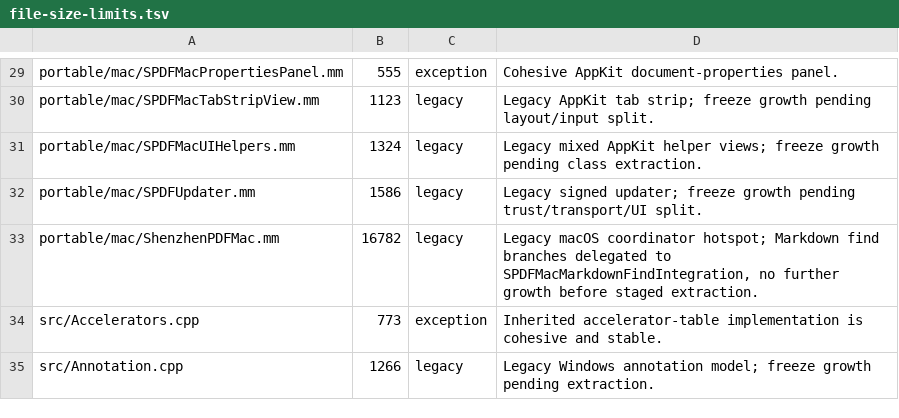
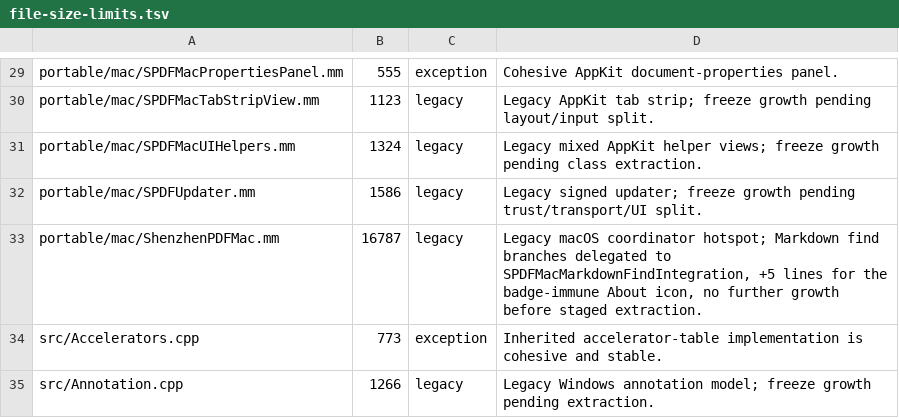
Before and after one commit to casimir-engineering/shenzhen-pdf, a TSV file: tools/file-size-limits.tsv, drawn as a sheet; only a part is shown, gaps mark what is left out.

```diff
--- a/tools/file-size-limits.tsv
+++ b/tools/file-size-limits.tsv
@@ -32,3 +32,3 @@ portable/mac/SPDFMacUIHelpers.mm	1324	legacy	Legacy mixed AppKit helper views; f
 portable/mac/SPDFUpdater.mm	1586	legacy	Legacy signed updater; freeze growth pending trust/transport/UI split.
-portable/mac/ShenzhenPDFMac.mm	16782	legacy	Legacy macOS coordinator hotspot; Markdown find branches delegated to SPDFMacMarkdownFindIntegration, no further growth before staged extraction.
+portable/mac/ShenzhenPDFMac.mm	16787	legacy	Legacy macOS coordinator hotspot; Markdown find branches delegated to SPDFMacMarkdownFindIntegration, +5 lines for the badge-immune About icon, no further growth before staged extraction.
 src/Accelerators.cpp	773	exception	Inherited accelerator-table implementation is cohesive and stable.
```
Also changed, not shown: 1 other file.
